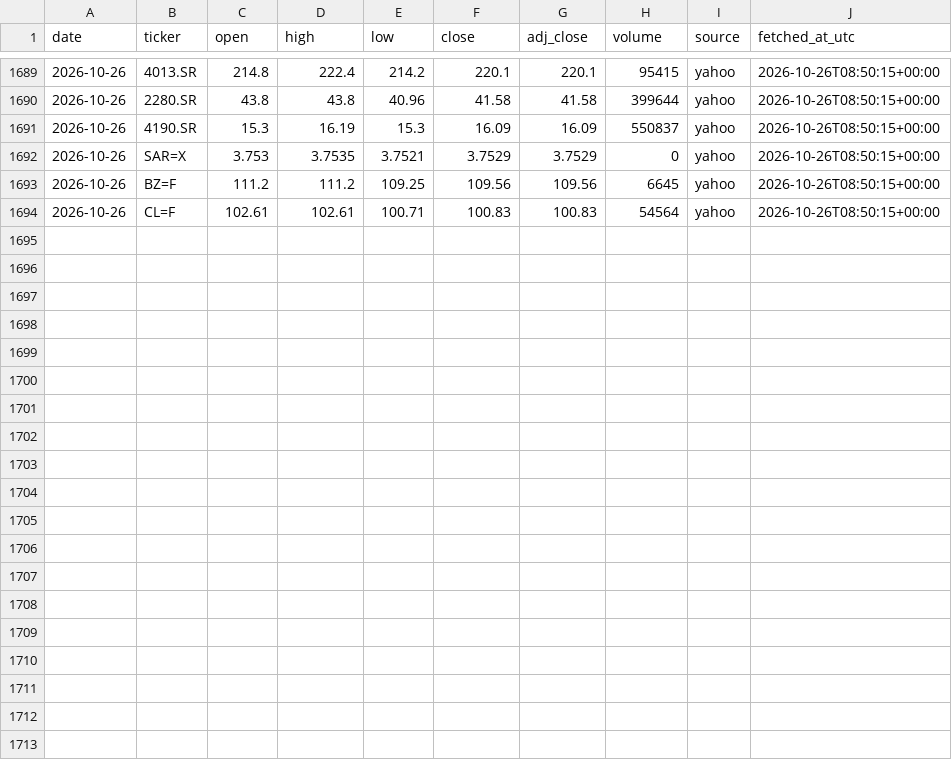
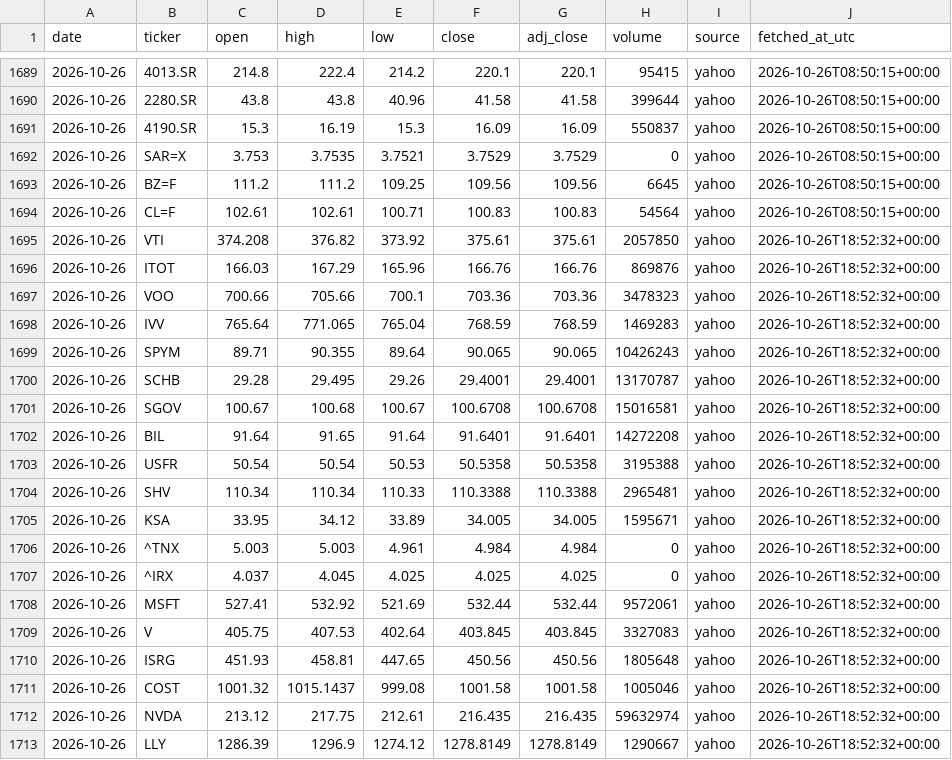
Before and after one commit to 88Fares/sentinel, a CSV file: data/prices_daily.csv, drawn as a sheet; only a part is shown, gaps mark what is left out.

```diff
--- a/data/prices_daily.csv
+++ b/data/prices_daily.csv
@@ -1694 +1694,20 @@ date,ticker,open,high,low,close,adj_close,volume,source,fetched_at_utc
 2026-10-26,CL=F,102.61,102.61,100.71,100.83,100.83,54564,yahoo,2026-10-26T08:50:15+00:00
+2026-10-26,VTI,374.208,376.82,373.92,375.61,375.61,2057850,yahoo,2026-10-26T18:52:32+00:00
+2026-10-26,ITOT,166.03,167.29,165.96,166.76,166.76,869876,yahoo,2026-10-26T18:52:32+00:00
+2026-10-26,VOO,700.66,705.66,700.1,703.36,703.36,3478323,yahoo,2026-10-26T18:52:32+00:00
+2026-10-26,IVV,765.64,771.065,765.04,768.59,768.59,1469283,yahoo,2026-10-26T18:52:32+00:00
+2026-10-26,SPYM,89.71,90.355,89.64,90.065,90.065,10426243,yahoo,2026-10-26T18:52:32+00:00
+2026-10-26,SCHB,29.28,29.495,29.26,29.4001,29.4001,13170787,yahoo,2026-10-26T18:52:32+00:00
+2026-10-26,SGOV,100.67,100.68,100.67,100.6708,100.6708,15016581,yahoo,2026-10-26T18:52:32+00:00
+2026-10-26,BIL,91.64,91.65,91.64,91.6401,91.6401,14272208,yahoo,2026-10-26T18:52:32+00:00
+2026-10-26,USFR,50.54,50.54,50.53,50.5358,50.5358,3195388,yahoo,2026-10-26T18:52:32+00:00
+2026-10-26,SHV,110.34,110.34,110.33,110.3388,110.3388,2965481,yahoo,2026-10-26T18:52:32+00:00
+2026-10-26,KSA,33.95,34.12,33.89,34.005,34.005,1595671,yahoo,2026-10-26T18:52:32+00:00
+2026-10-26,^TNX,5.003,5.003,4.961,4.984,4.984,0,yahoo,2026-10-26T18:52:32+00:00
+2026-10-26,^IRX,4.037,4.045,4.025,4.025,4.025,0,yahoo,2026-10-26T18:52:32+00:00
+2026-10-26,MSFT,527.41,532.92,521.69,532.44,532.44,9572061,yahoo,2026-10-26T18:52:32+00:00
+2026-10-26,V,405.75,407.53,402.64,403.845,403.845,3327083,yahoo,2026-10-26T18:52:32+00:00
+2026-10-26,ISRG,451.93,458.81,447.65,450.56,450.56,1805648,yahoo,2026-10-26T18:52:32+00:00
+2026-10-26,COST,1001.32,1015.1437,999.08,1001.58,1001.58,1005046,yahoo,2026-10-26T18:52:32+00:00
+2026-10-26,NVDA,213.12,217.75,212.61,216.435,216.435,59632974,yahoo,2026-10-26T18:52:32+00:00
+2026-10-26,LLY,1286.39,1296.9,1274.12,1278.8149,1278.8149,1290667,yahoo,2026-10-26T18:52:32+00:00
```
Also changed, not shown: data/fetch_log.csv, 3 other files.
